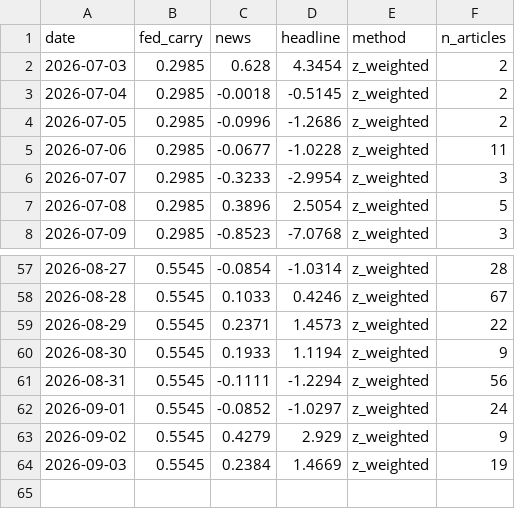
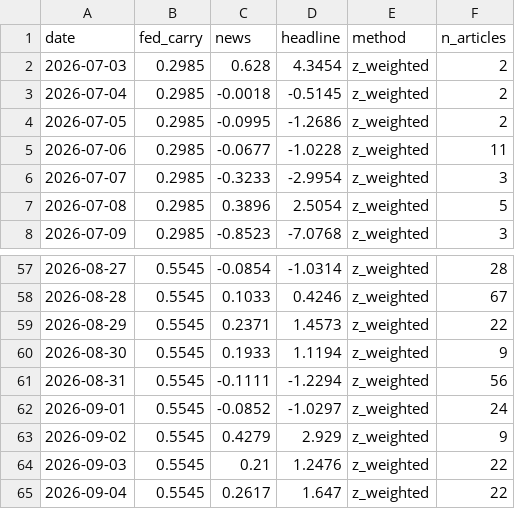
Before and after one commit to 2026-AICP/fomc-sentiment-agents, a CSV file: outputs/daily_headline.csv, drawn as a sheet; only a part is shown, gaps mark what is left out.

```diff
--- a/outputs/daily_headline.csv
+++ b/outputs/daily_headline.csv
@@ -3,3 +3,3 @@ date,fed_carry,news,headline,method,n_articles
 2026-07-04,0.2985,-0.0018,-0.5145,z_weighted,2
-2026-07-05,0.2985,-0.0996,-1.2686,z_weighted,2
+2026-07-05,0.2985,-0.0995,-1.2686,z_weighted,2
 2026-07-06,0.2985,-0.0677,-1.0228,z_weighted,11
@@ -63,2 +63,3 @@ date,fed_carry,news,headline,method,n_articles
 2026-09-02,0.5545,0.4279,2.929,z_weighted,9
-2026-09-03,0.5545,0.2384,1.4669,z_weighted,19
+2026-09-03,0.5545,0.21,1.2476,z_weighted,22
+2026-09-04,0.5545,0.2617,1.647,z_weighted,22
```
Also changed, not shown: outputs/daily_signals.csv, outputs/news_index_live.csv, 11 other files.
